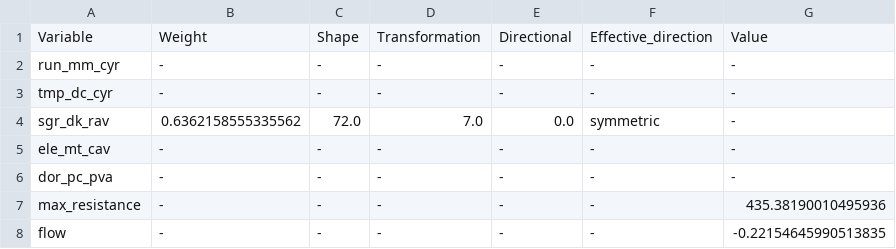
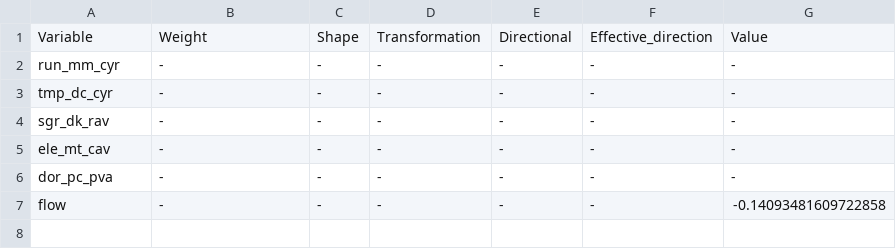
Before and after one commit to tkchafin/resistnet, a TSV file: src/resistnet/data/example_output/samc/nmt.bestModel.tsv, drawn as a sheet.

```diff
--- a/src/resistnet/data/example_output/samc/nmt.bestModel.tsv
+++ b/src/resistnet/data/example_output/samc/nmt.bestModel.tsv
@@ -3,6 +3,5 @@ run_mm_cyr	-	-	-	-	-	-
 tmp_dc_cyr	-	-	-	-	-	-
-sgr_dk_rav	0.6362158555335562	72.0	7.0	0.0	symmetric	-
+sgr_dk_rav	-	-	-	-	-	-
 ele_mt_cav	-	-	-	-	-	-
 dor_pc_pva	-	-	-	-	-	-
-max_resistance	-	-	-	-	-	435.38190010495936
-flow	-	-	-	-	-	-0.22154645990513835
+flow	-	-	-	-	-	-0.14093481609722858
```
Also changed, not shown: src/resistnet/data/example_output/resistance/nmt.Model-Average.ResistanceEdges.tsv, src/resistnet/data/example_output/resistance/nmt.Model-Best.ResistanceEdges.tsv, 56 other files.
